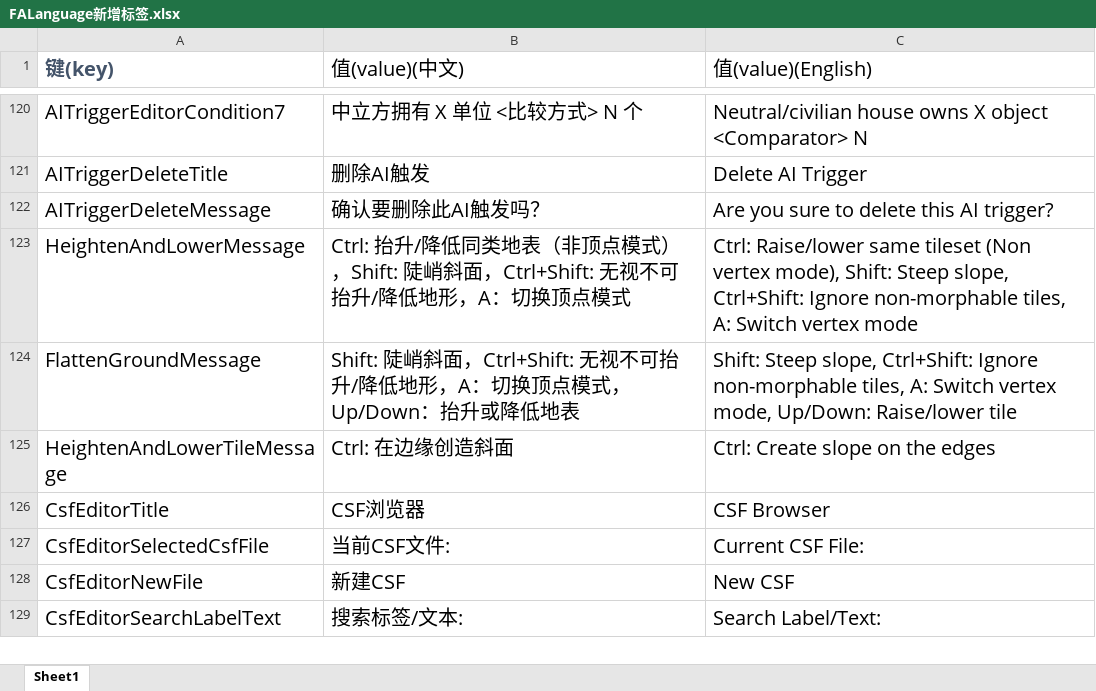
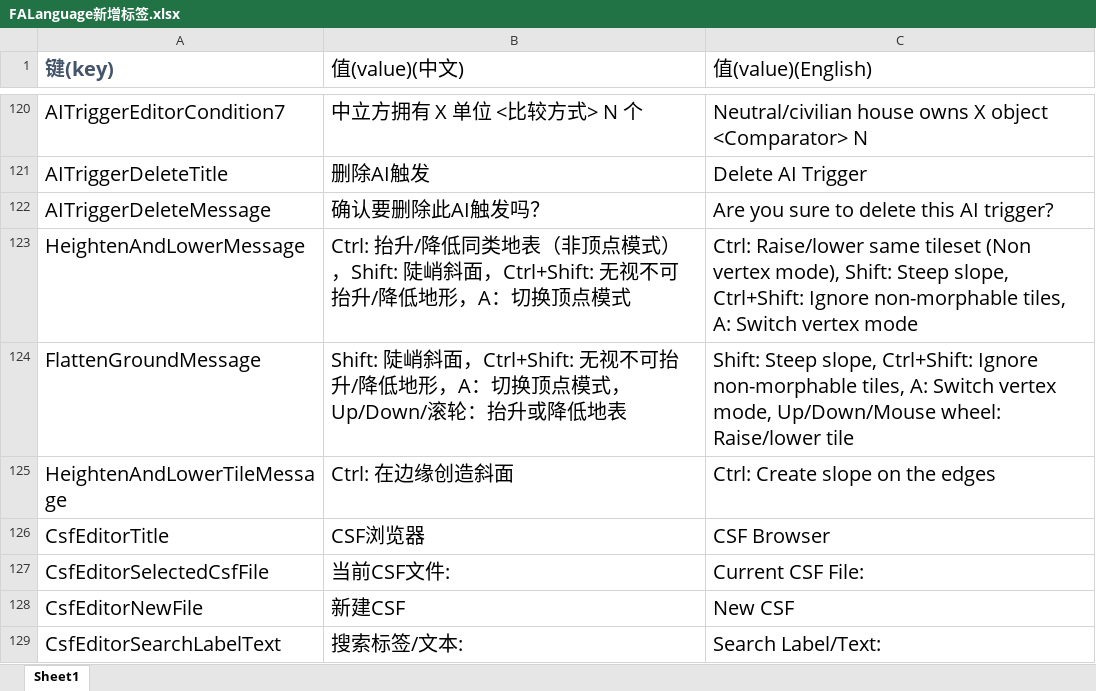
Before and after one commit to handama/FA2sp, an Excel workbook: Supplementary/文档/FALanguage新增标签.xlsx, sheet Sheet1, drawn as a sheet; only a part is shown, gaps mark what is left out; values as stored, in another font and other column widths than the file's, no borders; the diff names each change by its address in the sheet, - before the commit and + after, or states it on an @@ line.

Commit message:
change vertex mode cursor, fix ellipse border bug

```diff
--- a/Supplementary/文档/FALanguage新增标签.xlsx (sheet Sheet1)
+++ b/Supplementary/文档/FALanguage新增标签.xlsx (sheet Sheet1)
-B124 (值(value)(中文)): …点模式，Up/Down：抬升或…
+B124 (值(value)(中文)): …点模式，Up/Down/滚轮：抬升或…
-C124 (值(value)(English)): …vertex mode, Up/Down: Raise/lower tile
+C124 (值(value)(English)): …vertex mode, Up/Down/Mouse wheel: Raise/lower tile
```
Also changed, not shown: 9 other files.
